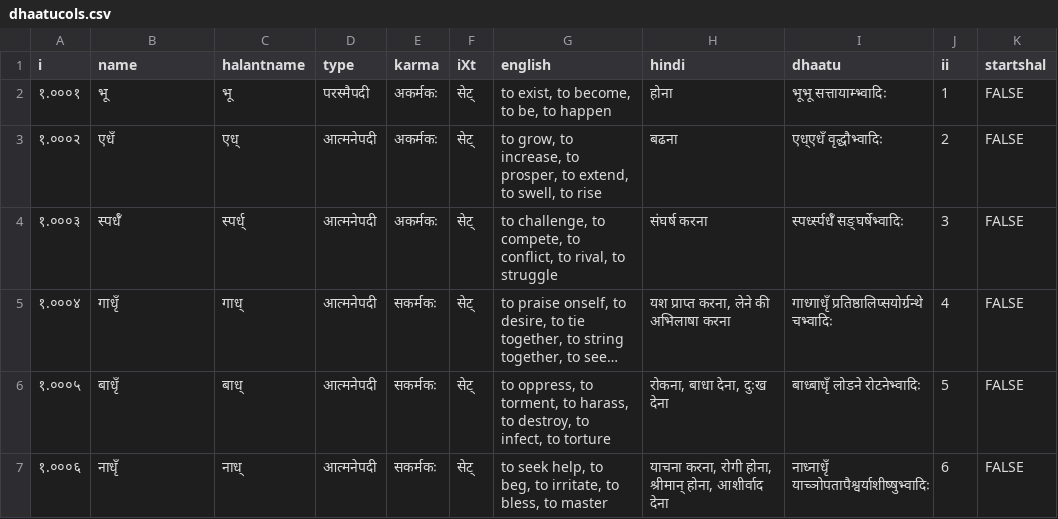
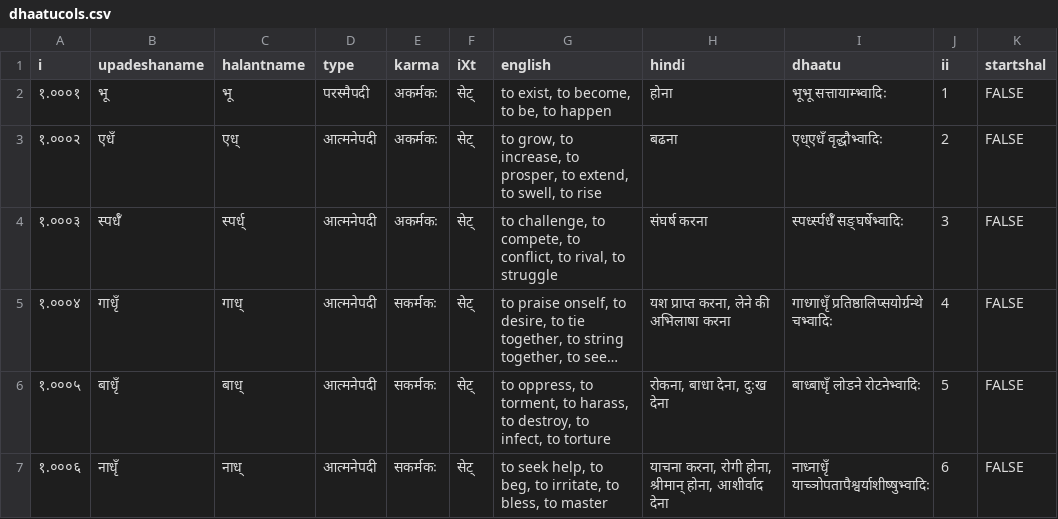
Before and after one commit to anuragr81/sanskrit_tools, a CSV file: panini/dhaatucols.csv, drawn as a sheet; only a part is shown; long unchanged cells end in ….

Commit message:
Adding checks for looking up dhaatunames.

```diff
--- a/panini/dhaatucols.csv
+++ b/panini/dhaatucols.csv
@@ -1,2 +1,2 @@
-i,name,halantname,type,karma,iXt,english,hindi,dhaatu,ii,startshal
+i,upadeshaname,halantname,type,karma,iXt,english,hindi,dhaatu,ii,startshal
 १.०००१,भू,भू, परस्मैपदी, अकर्मकः,सेट्,"to exist, to become, to be, to happen",होना,भूभू सत्तायाम्भ्वादिः,1,FALSE
```
Also changed, not shown: 4 other files.
